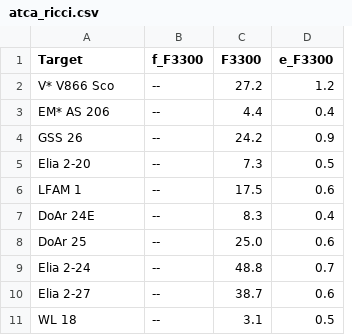
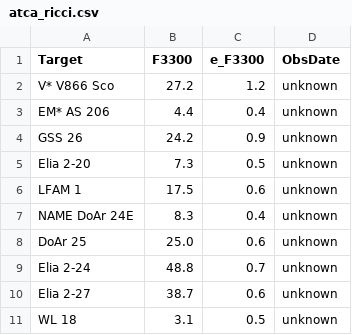
Before and after one commit to ElsevierSoftwareX/SOFTX-D-20-00075, a CSV file: database/atca_ricci.csv, drawn as a sheet; only a part is shown; removed rows and columns are numbered as before the commit, all else as after; the diff names each change by its address in the sheet, - before the commit and + after, or states it on an @@ line.

```diff
--- a/database/atca_ricci.csv
+++ b/database/atca_ricci.csv
-column B (f_F3300), rows 2-11: all --
+column D (ObsDate), rows 2-11: all unknown
-A7 (Target): DoAr 24E
+A7 (Target): NAME DoAr 24E
```
Also changed, not shown: 1 other file.
